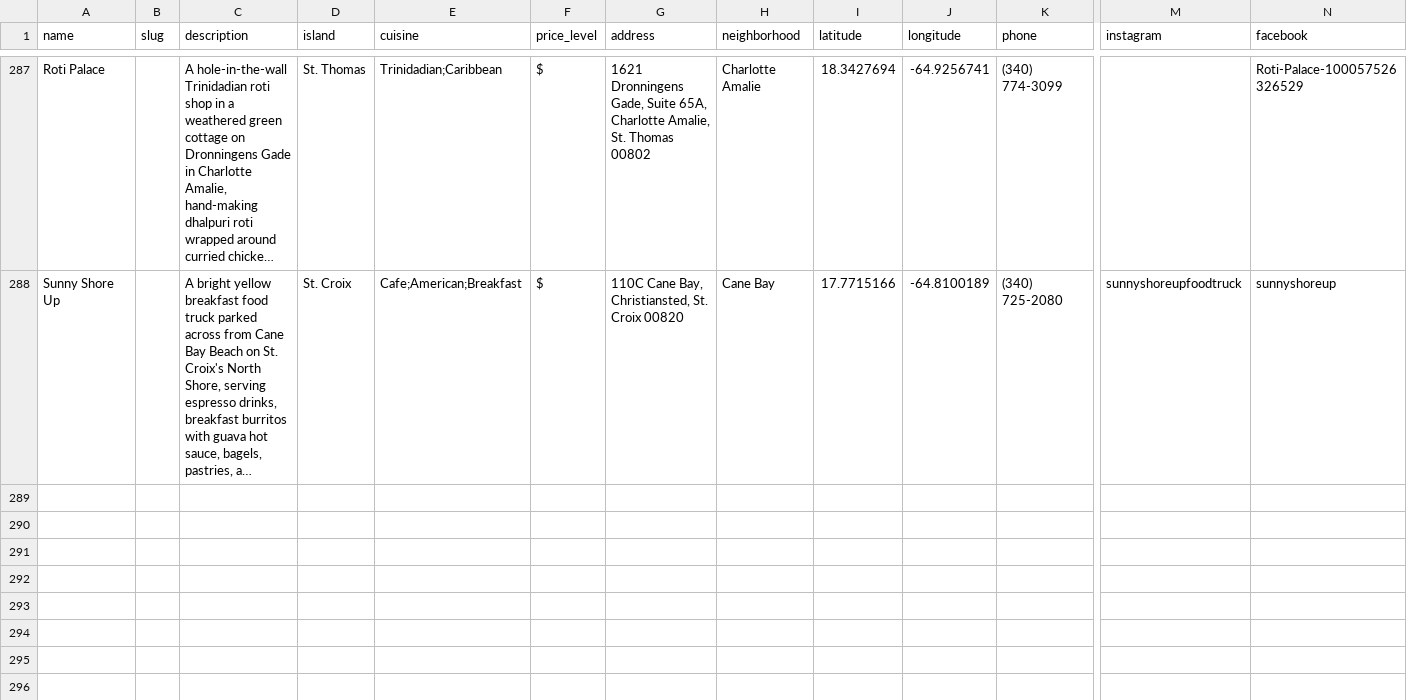
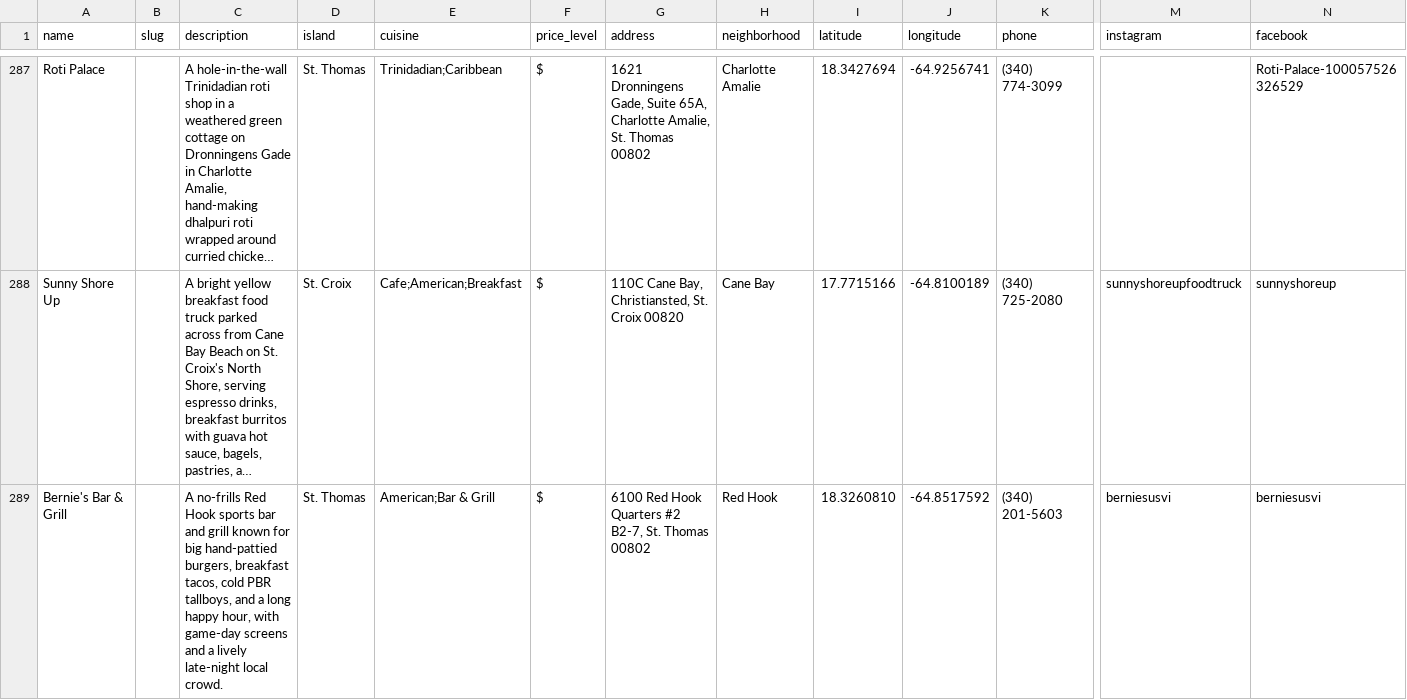
Before and after one commit to 340dude/rork-usvi-eats---restaurant-discovery-app, a CSV file: docs/restaurant-data-template.csv, drawn as a sheet; only a part is shown, gaps mark what is left out; long unchanged cells end in …; rows hold the shown columns only; the diff covers the shown part only; the diff names each change by its address in the sheet, - before the commit and + after, or states it on an @@ line.

```diff
--- a/docs/restaurant-data-template.csv
+++ b/docs/restaurant-data-template.csv
+row 289: Bernie's Bar & Grill |  | A no-frills Red Hook sports bar and grill known for big hand-pattied burgers, breakfast tacos, cold PBR tallboys, and a long happy hour, with game-day screens and a lively late-night local crowd. | St. Thomas | American;Bar & Grill | $ | 6100 Red Hook Quarters #2 B2-7, St. Thomas 00802 | Red Hook | 18.3260810 | -64.8517592 | (340) 201-5603 | berniesusvi | berniesusvi
```
Also changed, not shown: 1 added row elsewhere in this file.
